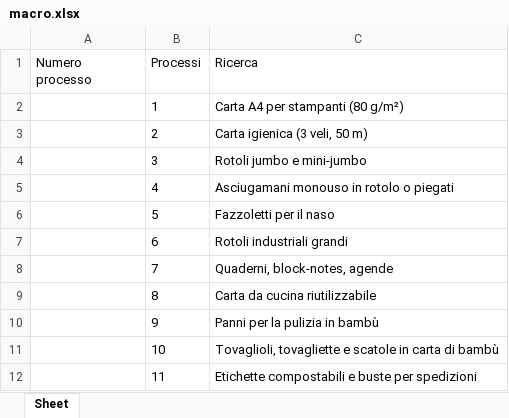
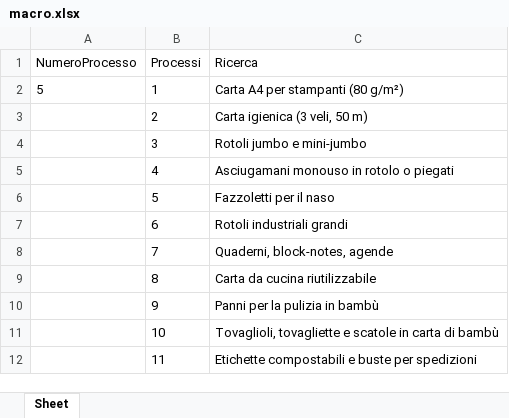
Before and after one commit to Markin1999/Bot-Python---Automazione-prodotti-alibaba, an Excel workbook: file/macro.xlsx, sheet Sheet, drawn as a sheet; values as stored, in another font and other column widths than the file's, no borders; the diff names each change by its address in the sheet, - before the commit and + after, or states it on an @@ line.

Commit message:
Aggiunto file per modificare la macro, ogni volta, quindi ora ad ogni ricerca si aggiorna la macro, in modo che riprenda sempre dalla ricerca in cui si è fermato. Inoltre aggiunta funziona per modificare l'excel passandogli cella e testo da inserire. Utile per modificare la macro

```diff
--- a/file/macro.xlsx (sheet Sheet)
+++ b/file/macro.xlsx (sheet Sheet)
-A1: Numero processo
+A1: NumeroProcesso
-A2 (NumeroProcesso): (empty)
+A2 (NumeroProcesso): 5
```
Also changed, not shown: 3 other files.
